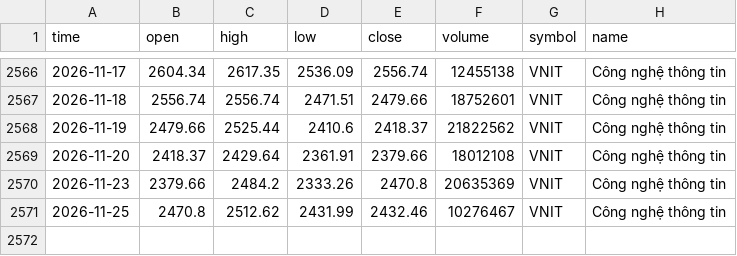
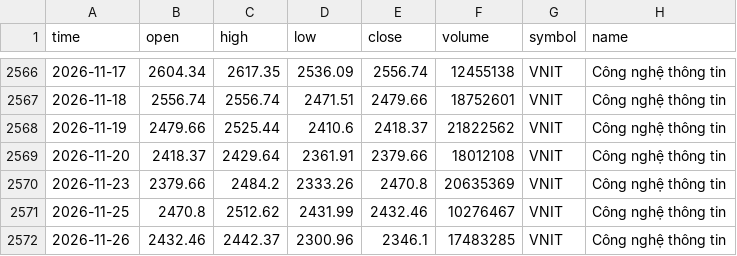
Before and after one commit to FTU-kudo/VN-sector-analysis, a CSV file: data/VNIT.csv, drawn as a sheet; only a part is shown, gaps mark what is left out.

```diff
--- a/data/VNIT.csv
+++ b/data/VNIT.csv
@@ -2571 +2571,2 @@
 2026-11-25,2470.8,2512.62,2431.99,2432.46,10276467,VNIT,Công nghệ thông tin
+2026-11-26,2432.46,2442.37,2300.96,2346.1,17483285,VNIT,Công nghệ thông tin
```
Also changed, not shown: data/VNCOND.csv, data/VNCONS.csv, 17 other files.
